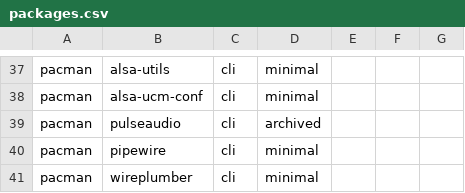
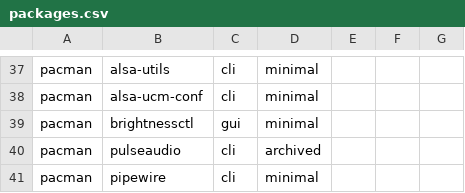
Before and after one commit to plagache/configuration-manager, a CSV file: data/packages.csv, drawn as a sheet; only a part is shown, gaps mark what is left out; the shorter side is filled out with more unchanged rows; the diff names each change by its address in the sheet, - before the commit and + after, or states it on an @@ line.

Commit message:
add the brightnessctl to pacman;

```diff
--- a/data/packages.csv
+++ b/data/packages.csv
+row 39: pacman | brightnessctl | gui | minimal
```
